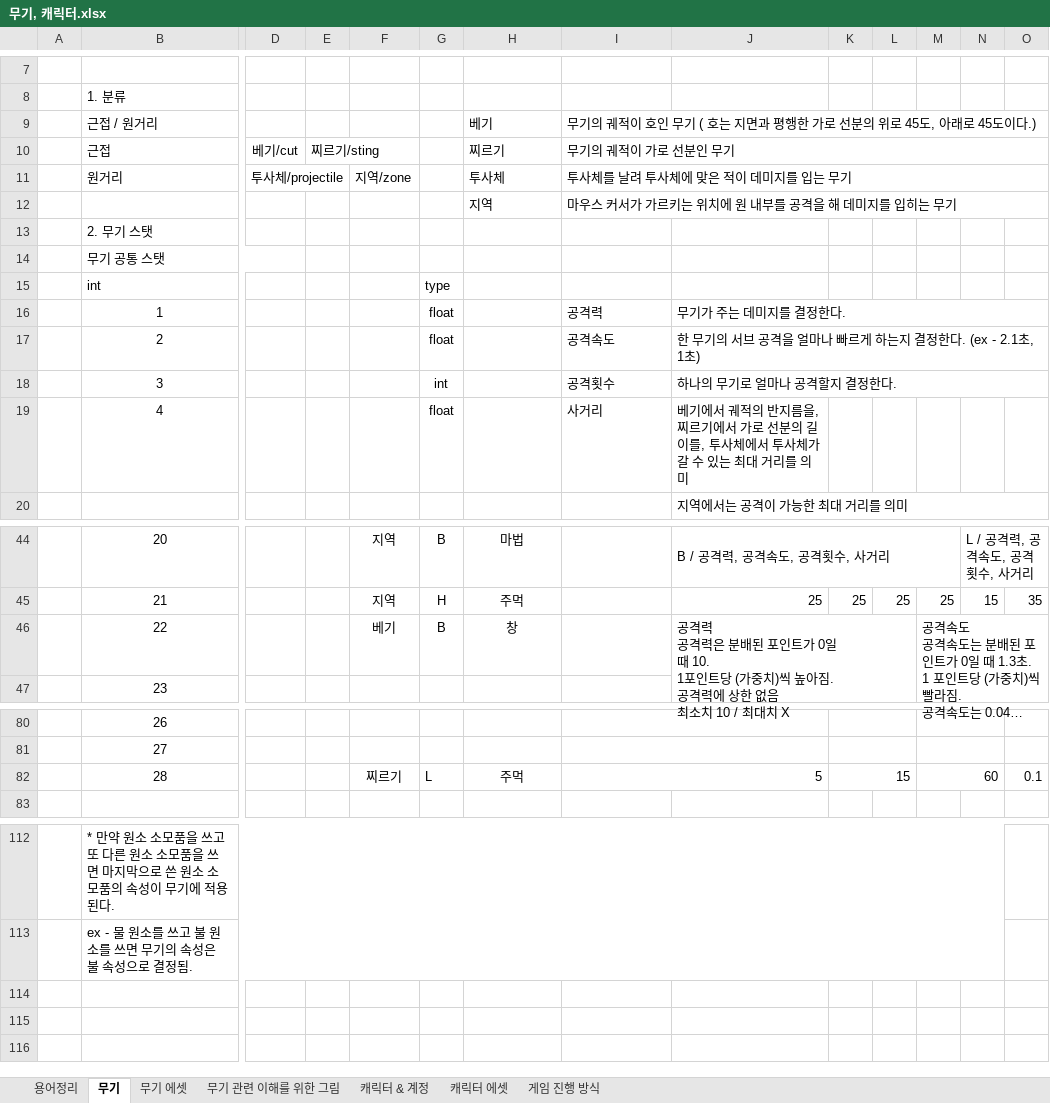
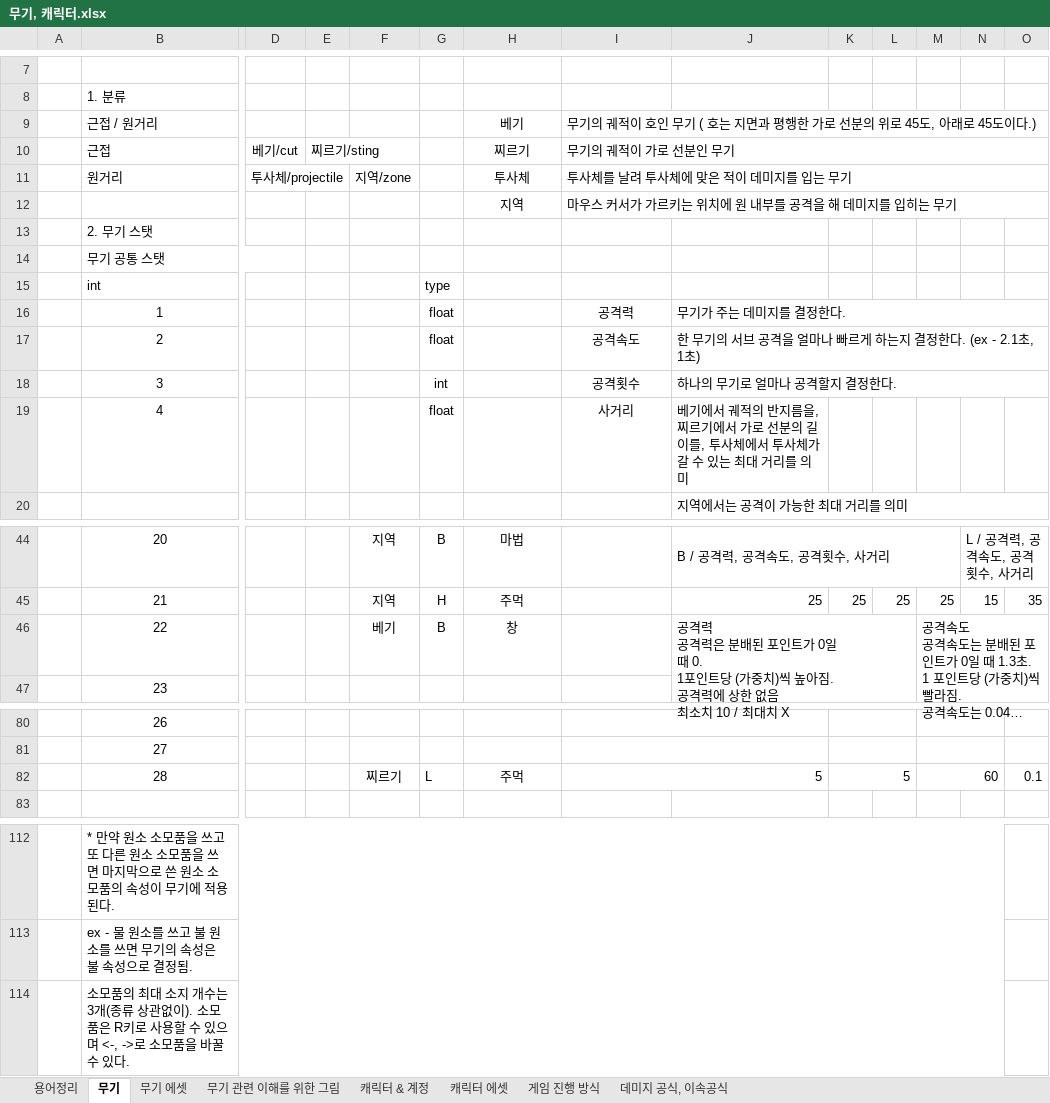
Before and after one commit to HYOJEONG0213/SummerProject, an Excel workbook: Disign/무기, 캐릭터.xlsx, sheet 무기, drawn as a sheet; only a part is shown, gaps mark what is left out; long unchanged cells end in …; values as stored, in another font and other column widths than the file's, no borders; rows hold the shown columns only; ↵ is a line break in a cell; the diff covers the shown part only; the diff names each change by its address in the sheet, - before the commit and + after, or states it on an @@ line.

```diff
--- a/Disign/무기, 캐릭터.xlsx (sheet 무기)
+++ b/Disign/무기, 캐릭터.xlsx (sheet 무기)
+sheet tab: 데미지 공식, 이속공식
-H9:H12 alignment: left
+H9:H12 alignment: center
-I16:I19 alignment: left
+I16:I19 alignment: center
-J46: …일 ↵ 때 10. ↵ 1포인트…
+J46: …일 ↵ 때 0. ↵ 1포인트…
-K82: 15
+K82: 5
+row 114:  | 소모품의 최대 소지 개수는 3개(종류 상관없이). 소모품은 R키로 사용할 수 있으며 <-, ->로 소모품을 바꿀 수 있다.
```
Also changed, not shown: 21 edited cells and cell formats elsewhere in this sheet, sheet 캐릭터 & 계정, sheet 캐릭터 에셋, sheet 용어정리, 2 other files.
